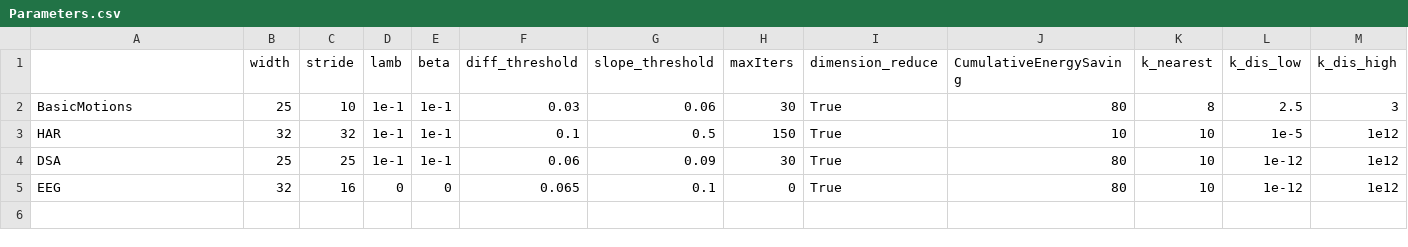
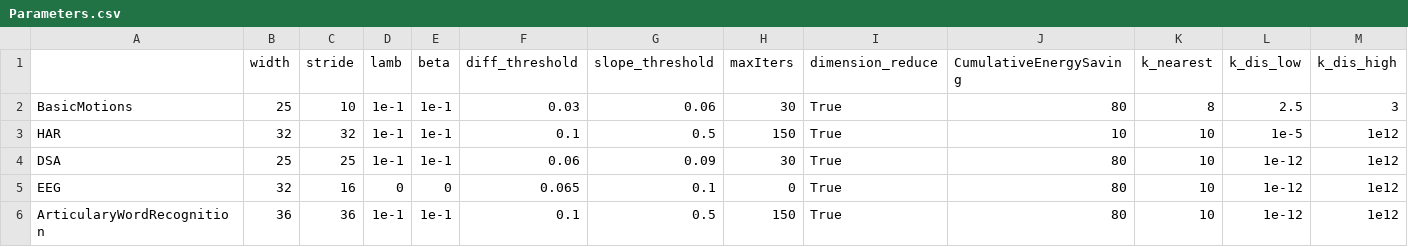
Before and after one commit to Vitoom/T-GMRF, a CSV file: Parameters.csv, drawn as a sheet; only a part is shown; rows hold the shown columns only; the diff names each change by its address in the sheet, - before the commit and + after, or states it on an @@ line.

Commit message:
Add parameters

```diff
--- a/Parameters.csv
+++ b/Parameters.csv
+row 6: ArticularyWordRecognition | 36 | 36 | 1e-1 | 1e-1 | 0.1 | 0.5 | 150 | True | 80 | 10 | 1e-12 | 1e12
```
